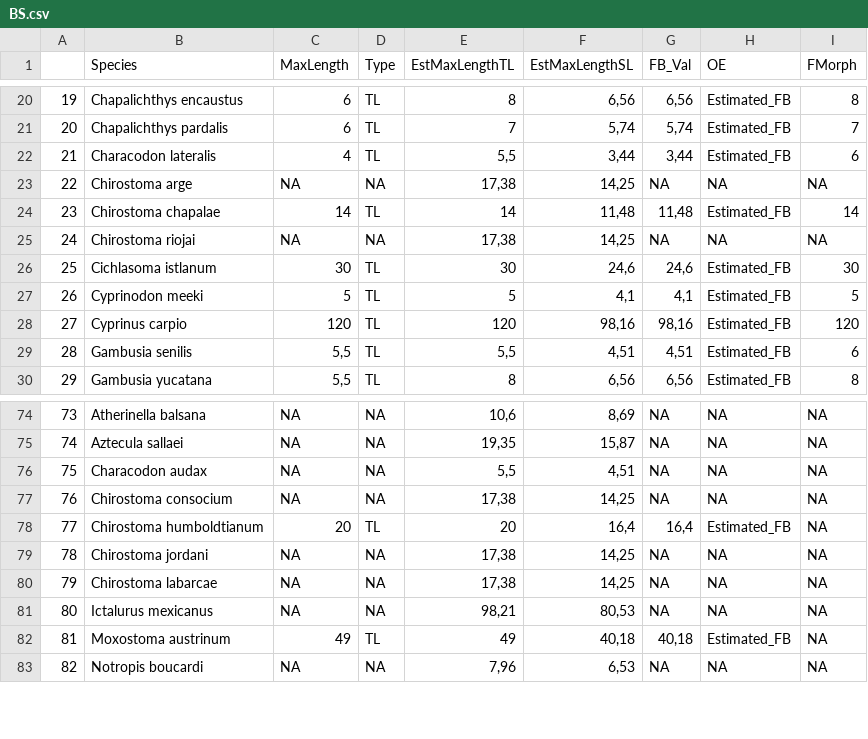
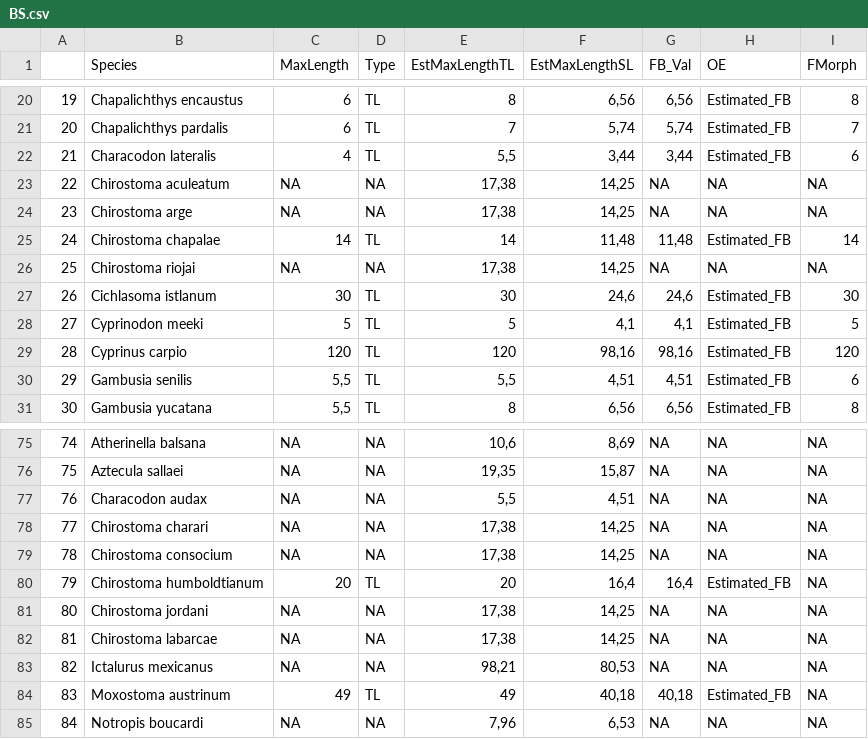
Before and after one commit to ada59/Thesis_Chapters_5-7, a CSV file: BS.csv, drawn as a sheet; only a part is shown, gaps mark what is left out; addresses are those after the commit; the diff names each change by its address in the sheet, - before the commit and + after, or states it on an @@ line.

Commit message:
Update scripts: S1_CommunityDataMatrices S2_TraitData
Create community matrices with the 67 site subset instead of the 53 sites subset. Include all comms with species richness = 0 in the 2005 period.

```diff
--- a/BS.csv
+++ b/BS.csv
+row 23: 22 | Chirostoma aculeatum | NA | NA | 17,38 | 14,25 | NA | NA | NA
@@ column A renumbered from row 24 down @@
+row 78: 77 | Chirostoma charari | NA | NA | 17,38 | 14,25 | NA | NA | NA
```
Also changed, not shown: 7 other files.
